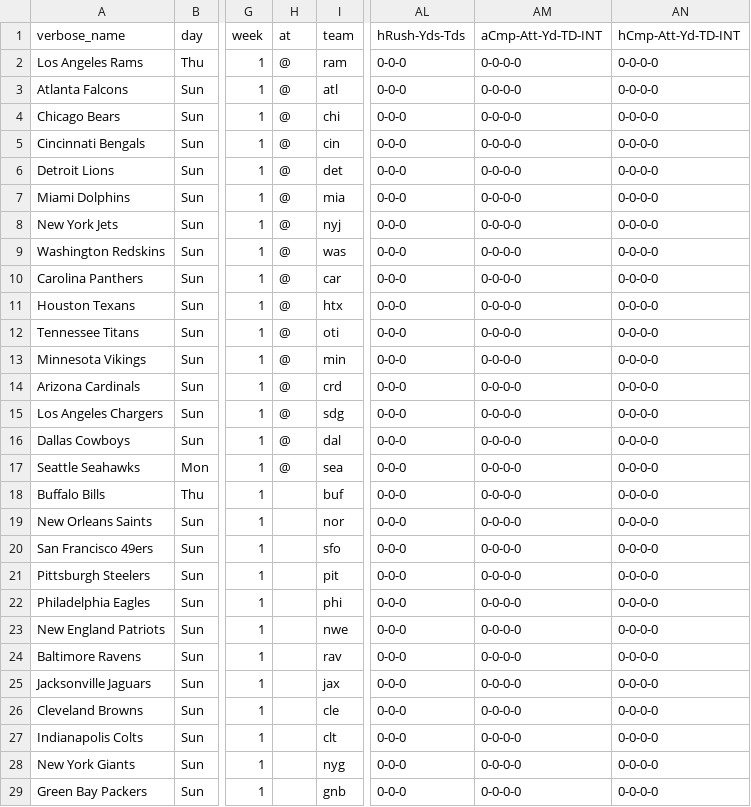
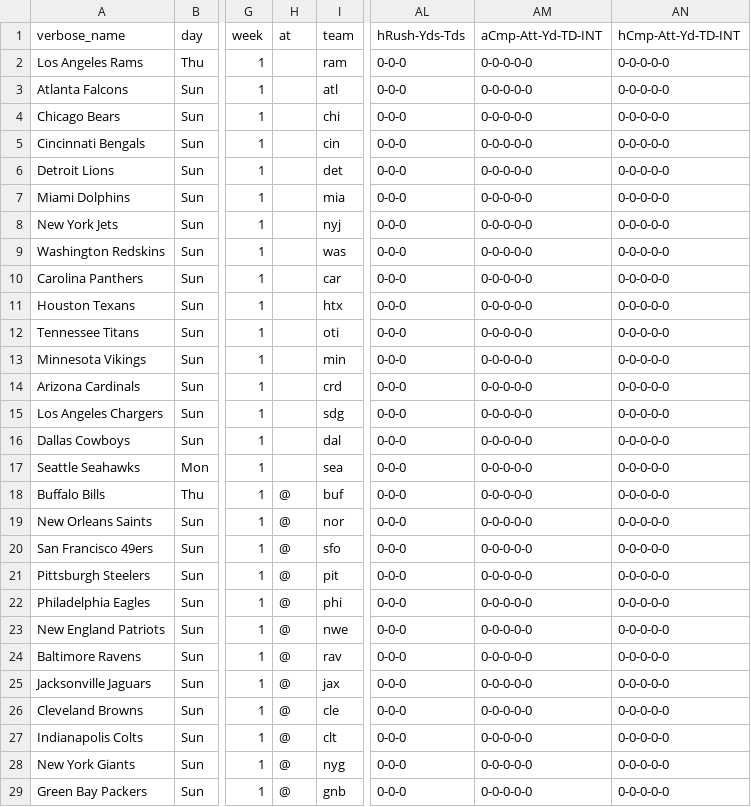
Before and after one commit to ryanpmcintire/nfl_py3, a CSV file: game_docs/games2022-week1.csv, drawn as a sheet; only a part is shown, gaps mark what is left out; the diff covers the shown part only; the diff names each change by its address in the sheet, - before the commit and + after, or states it on an @@ line.

```diff
--- a/game_docs/games2022-week1.csv
+++ b/game_docs/games2022-week1.csv
-H2:H17: @
+H2:H17: (empty)
-AM2:AM29: 0-0-0-0
+AM2:AM29: 0-0-0-0-0
-AN2:AN29: 0-0-0-0
+AN2:AN29: 0-0-0-0-0
-H18:H29: (empty)
+H18:H29: @
```
Also changed, not shown: 12 edited cells elsewhere in this file, modules/predictions/adaTree_week_2.csv, 4 other files.
